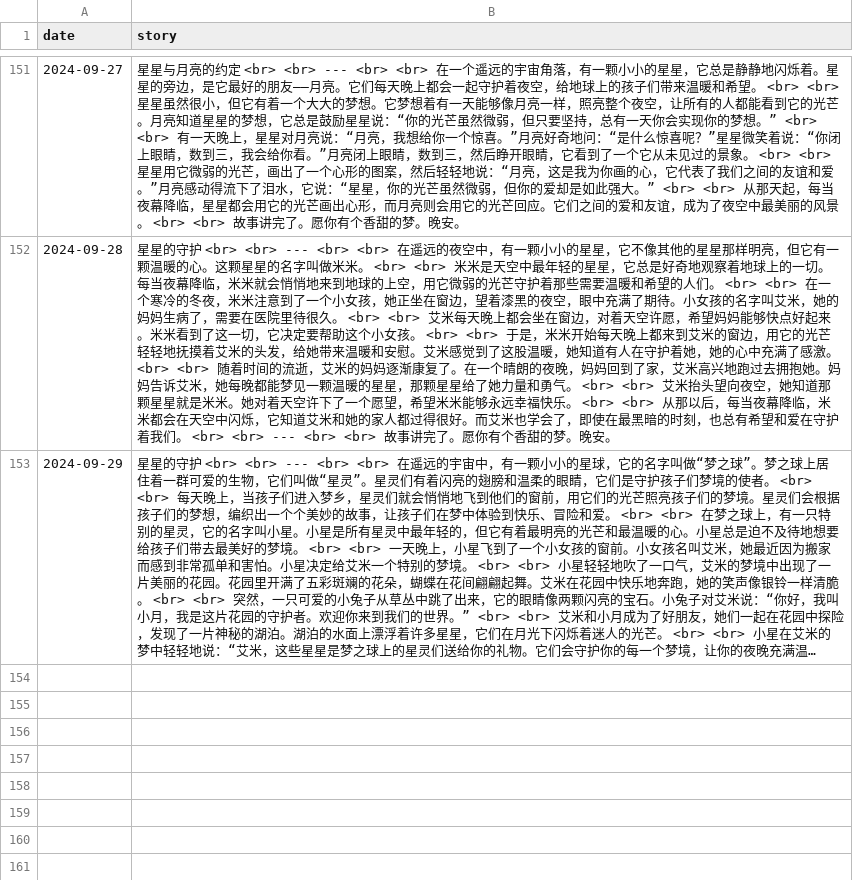
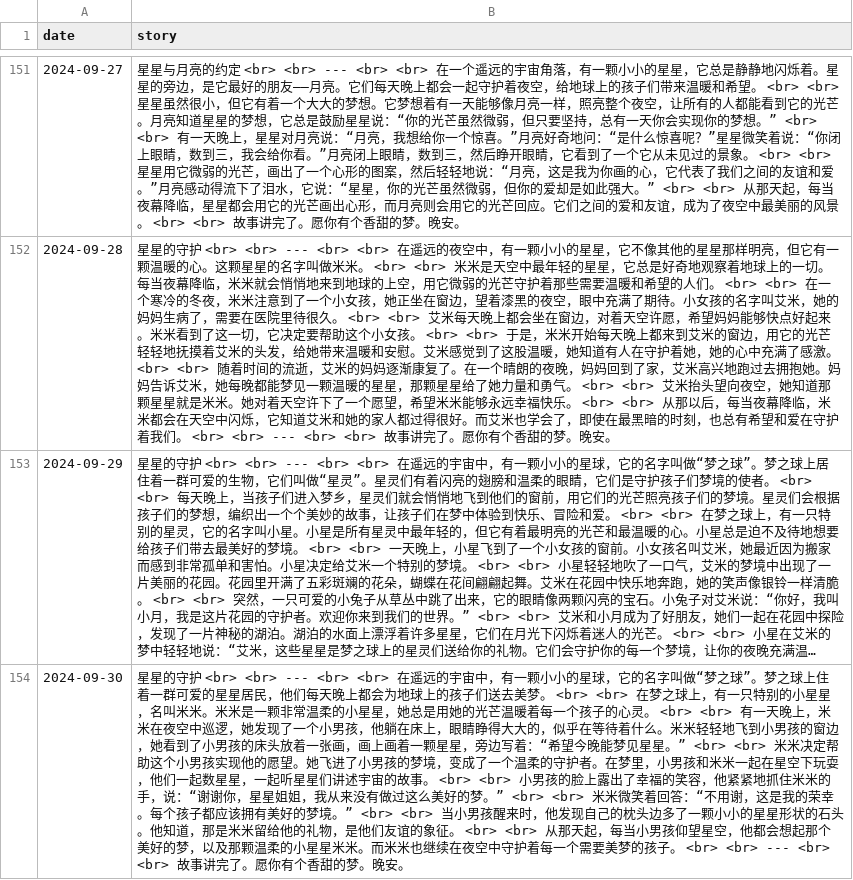
Before and after one commit to flowergod/storyBot, a CSV file: stories.csv, drawn as a sheet; only a part is shown, gaps mark what is left out; long unchanged cells end in …; the diff names each change by its address in the sheet, - before the commit and + after, or states it on an @@ line.

Commit message:
Update stories.csv with new story

```diff
--- a/stories.csv
+++ b/stories.csv
+row 154: 2024-09-30 | 星星的守护 <br> <br> --- <br> <br> 在遥远的宇宙中，有一颗小小的星球，它的名字叫做“梦之球”。梦之球上住着一群可爱的星星居民，他们每天晚上都会为地球上的孩子们送去美梦。 <br> <br> 在梦之球上，有一只特别的小星星，名叫米米。米米是一颗非常温柔的小星星，她总是用她的光芒温暖着每一个孩子的心灵。 <br> <br> 有一天晚上，米米在夜空中巡逻，她发现了一个小男孩，他躺在床上，眼睛睁得大大的，似乎在等待着什么。米米轻轻地飞到小男孩的窗边，她看到了小男孩的床头放着一张画，画上画着一颗星星，旁边写着：“希望今晚能梦见星星。” <br> <br> 米米决定帮助这个小男孩实现他的愿望。她飞进了小男孩的梦境，变成了一个温柔的守护者。在梦里，小男孩和米米一起在星空下玩耍，他们一起数星星，一起听星星们讲述宇宙的故事。 <br> <br> 小男孩的脸上露出了幸福的笑容，他紧紧地抓住米米的手，说：“谢谢你，星星姐姐，我从来没有做过这么美好的梦。” <br> <br> 米米微笑着回答：“不用谢，这是我的荣幸。每个孩子都应该拥有美好的梦境。” <br> <br> 当小男孩醒来时，他发现自己的枕头边多了一颗小小的星星形状的石头。他知道，那是米米留给他的礼物，是他们友谊的象征。 <br> <br> 从那天起，每当小男孩仰望星空，他都会想起那个美好的梦，以及那颗温柔的小星星米米。而米米也继续在夜空中守护着每一个需要美梦的孩子。 <br> <br> --- <br> <br> 故事讲完了。愿你有个香甜的梦。晚安。
```
